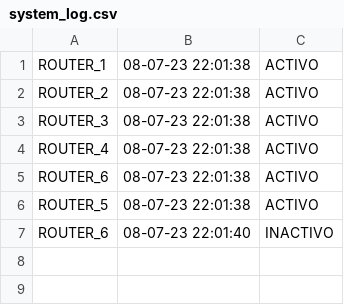
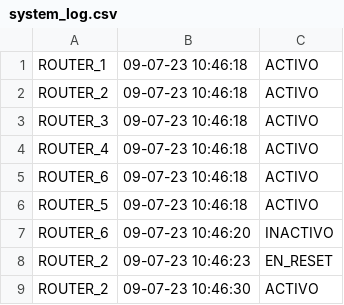
Before and after one commit to ags-sarasua/Final-Estructura, a CSV file: system_log.csv, drawn as a sheet.

```diff
--- a/system_log.csv
+++ b/system_log.csv
@@ -1,7 +1,9 @@
-ROUTER_1,08-07-23 22:01:38,ACTIVO
-ROUTER_2,08-07-23 22:01:38,ACTIVO
-ROUTER_3,08-07-23 22:01:38,ACTIVO
-ROUTER_4,08-07-23 22:01:38,ACTIVO
-ROUTER_6,08-07-23 22:01:38,ACTIVO
-ROUTER_5,08-07-23 22:01:38,ACTIVO
-ROUTER_6,08-07-23 22:01:40,INACTIVO
+ROUTER_1,09-07-23 10:46:18,ACTIVO
+ROUTER_2,09-07-23 10:46:18,ACTIVO
+ROUTER_3,09-07-23 10:46:18,ACTIVO
+ROUTER_4,09-07-23 10:46:18,ACTIVO
+ROUTER_6,09-07-23 10:46:18,ACTIVO
+ROUTER_5,09-07-23 10:46:18,ACTIVO
+ROUTER_6,09-07-23 10:46:20,INACTIVO
+ROUTER_2,09-07-23 10:46:23,EN_RESET
+ROUTER_2,09-07-23 10:46:30,ACTIVO
```
Also changed, not shown: 5 other files.
